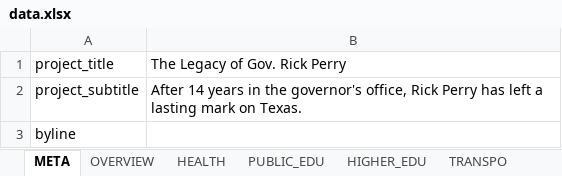
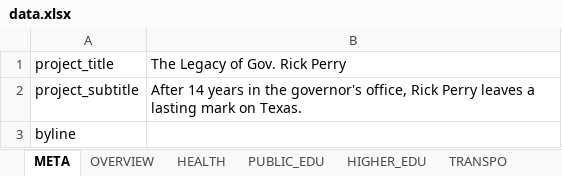
Before and after one commit to texastribune/perry-legacy, an Excel workbook: data.xlsx, sheet META, drawn as a sheet; values as stored, in another font and other column widths than the file's, no borders; charts and pictures not drawn; the diff names each change by its address in the sheet, - before the commit and + after, or states it on an @@ line.

```diff
--- a/data.xlsx (sheet META)
+++ b/data.xlsx (sheet META)
-B2: …Rick Perry has left a lasting…
+B2: …Rick Perry leaves a lasting…
```
Also changed, not shown: 5 other files.
